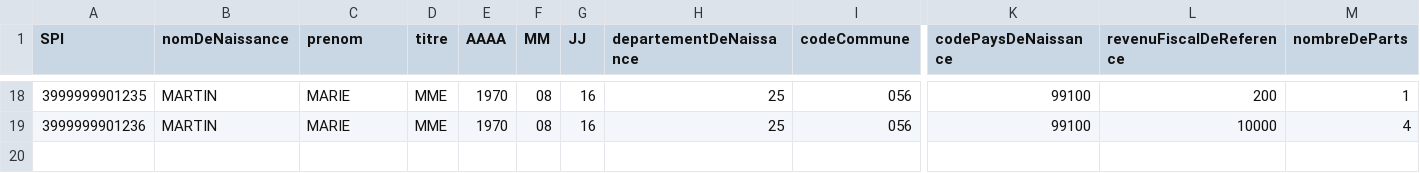
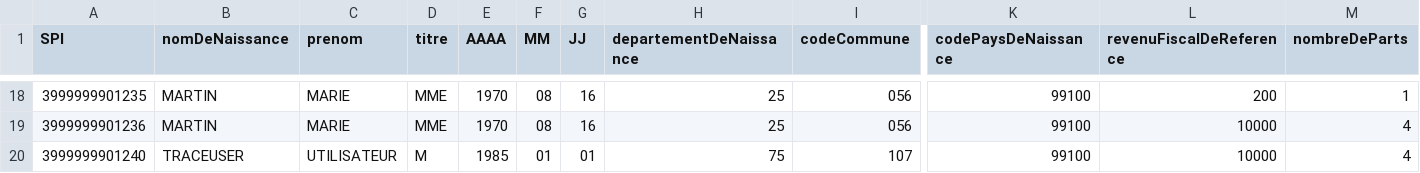
Before and after one commit to france-connect/data-provider-example, a CSV file: database.csv, drawn as a sheet; only a part is shown, gaps mark what is left out; rows hold the shown columns only; the diff names each change by its address in the sheet, - before the commit and + after, or states it on an @@ line.

Commit message:
[CL-323] Add data for trace user

```diff
--- a/database.csv
+++ b/database.csv
+row 20: 3999999901240 | TRACEUSER | UTILISATEUR | M | 1985 | 01 | 01 | 75 | 107 | 99100 | 10000 | 4
```
